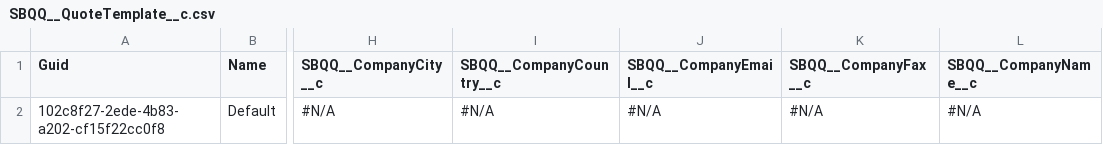
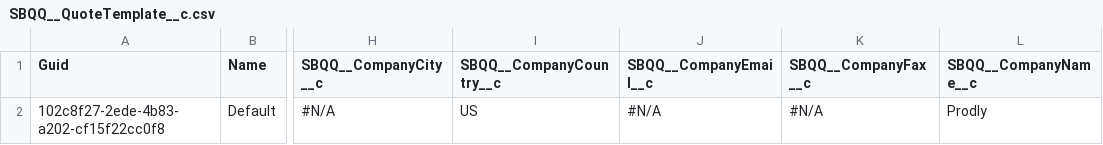
Before and after one commit to JTheManning/Prodly00000285, a CSV file: SBQQ__QuoteTemplate__c.csv, drawn as a sheet; only a part is shown, gaps mark what is left out; the diff names each change by its address in the sheet, - before the commit and + after, or states it on an @@ line.

```diff
--- a/SBQQ__QuoteTemplate__c.csv
+++ b/SBQQ__QuoteTemplate__c.csv
-I2 (SBQQ__CompanyCountry__c): #N/A
+I2 (SBQQ__CompanyCountry__c): US
-L2 (SBQQ__CompanyName__c): #N/A
+L2 (SBQQ__CompanyName__c): Prodly
```
Also changed, not shown: SBQQ__Quote__c.csv, 2 other files.
